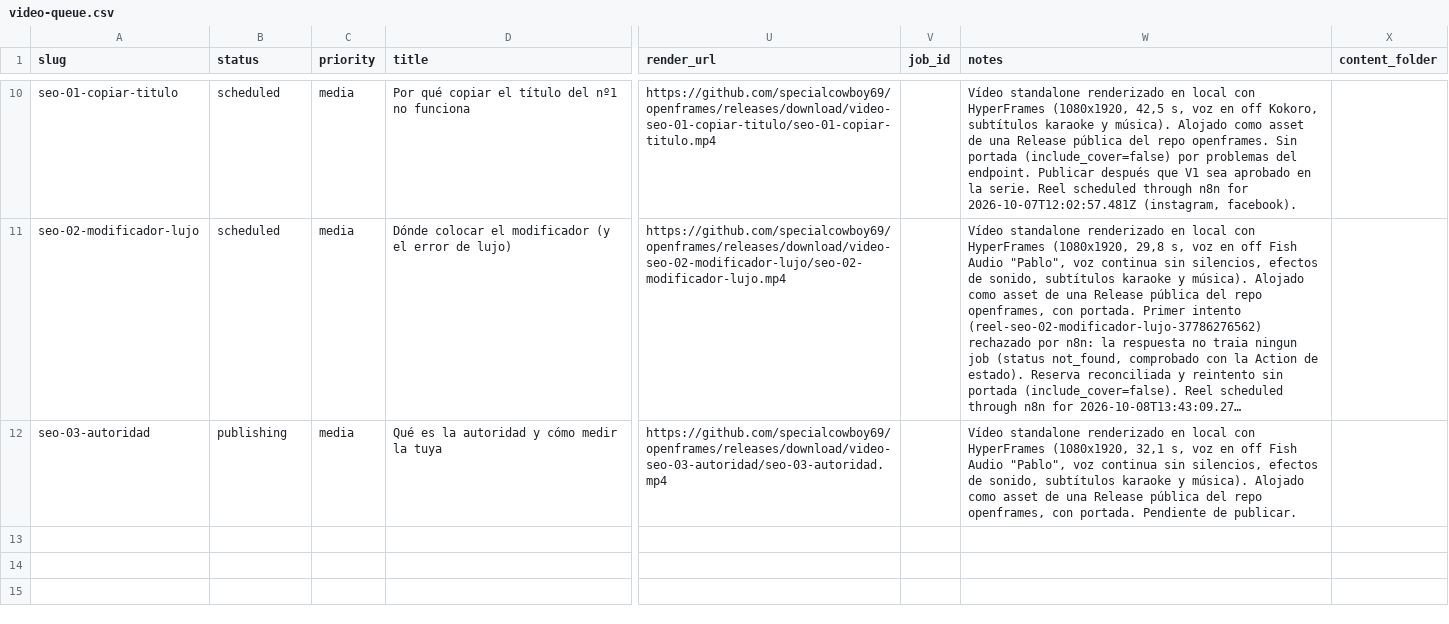
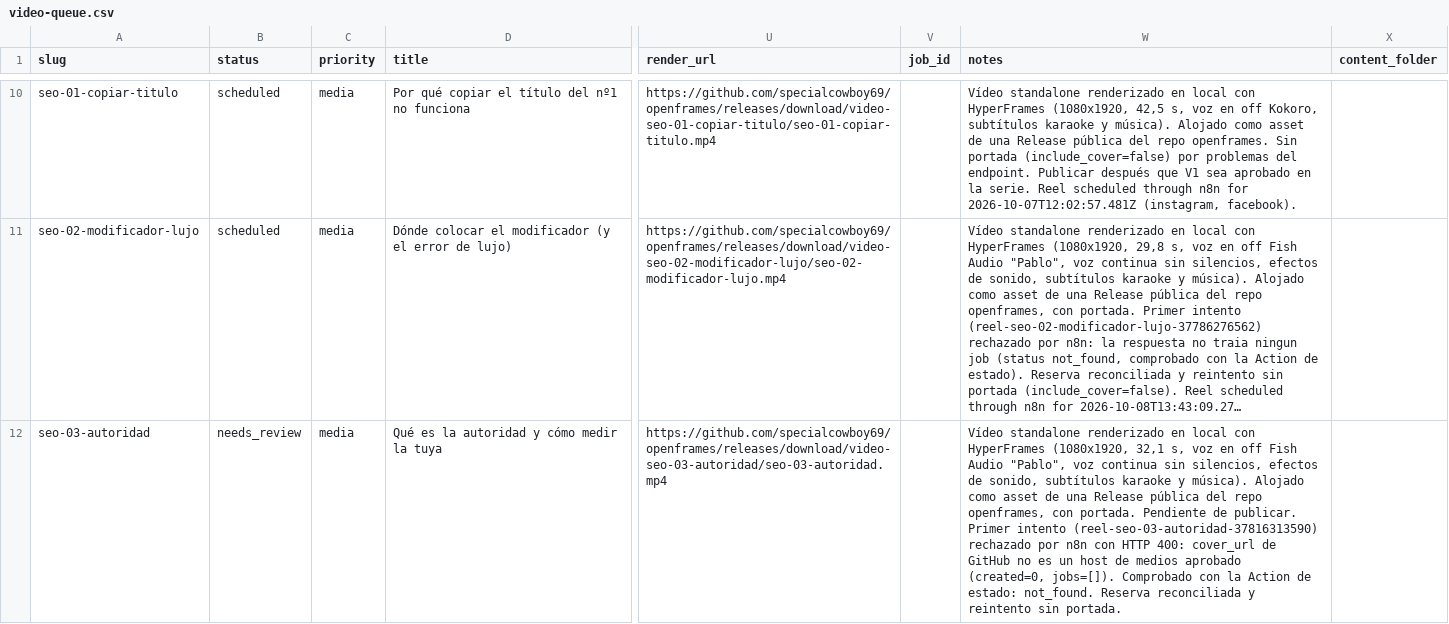
Before and after one commit to specialcowboy69/hypervideo, a CSV file: content/video-queue/video-queue.csv, drawn as a sheet; only a part is shown, gaps mark what is left out; long unchanged cells end in …; the diff names each change by its address in the sheet, - before the commit and + after, or states it on an @@ line.

Commit message:
queue: reconcile reserved job for seo-03-autoridad (nothing queued at n8n)

```diff
--- a/content/video-queue/video-queue.csv
+++ b/content/video-queue/video-queue.csv
-B12 (status): publishing
+B12 (status): needs_review
-W12 (notes): …de publicar.
+W12 (notes): …de publicar. Primer intento (reel-seo-03-autoridad-37816313590) rechazado por n8n con HTTP 400: cover_url de GitHub no es un host de medios aprobado (created=0, jobs=[]). Comprobado con la Action de estado: not_found. Reserva reconciliada y reintento sin portada.
```
